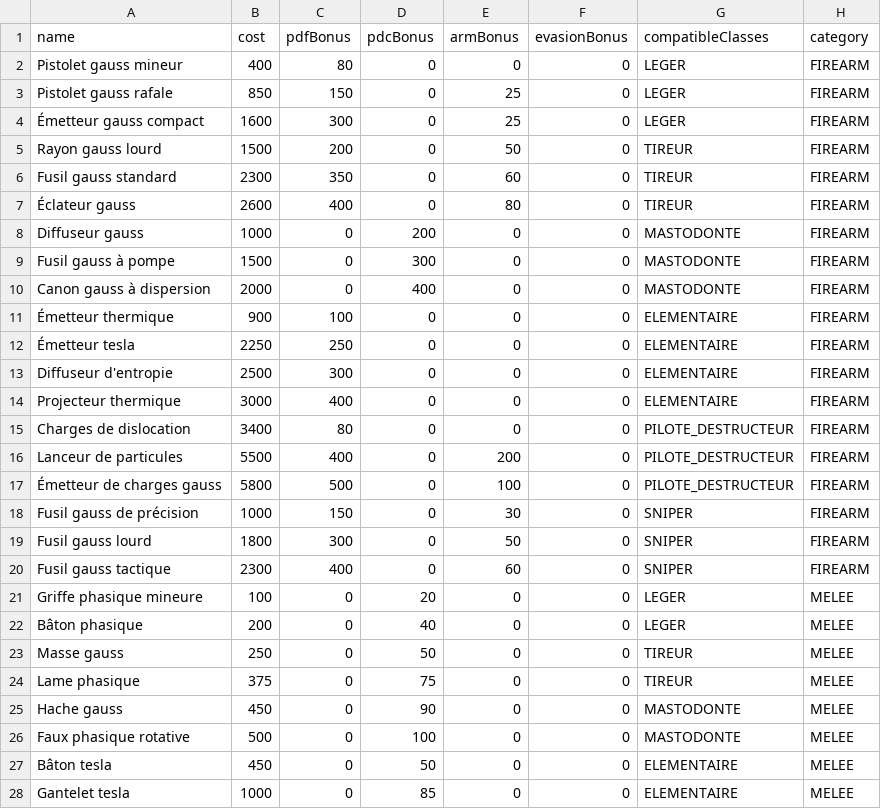
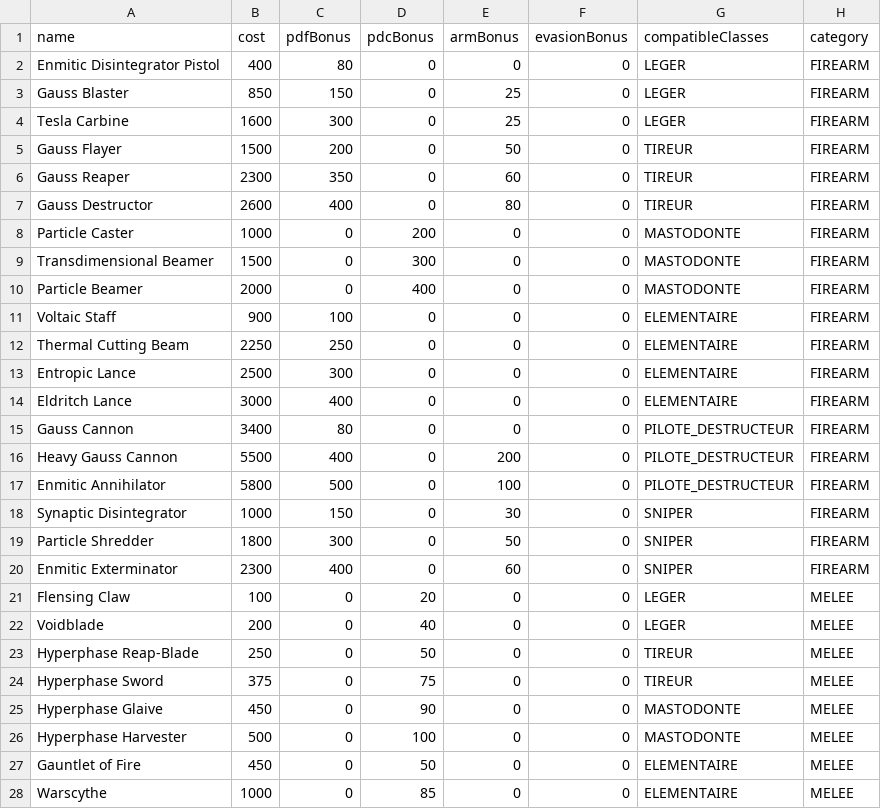
Before and after one commit to nursek/nmlOnline, a CSV file: nml-ms/src/main/resources/nekrons.csv, drawn as a sheet; only a part is shown; the diff covers the shown part only.

```diff
--- a/nml-ms/src/main/resources/nekrons.csv
+++ b/nml-ms/src/main/resources/nekrons.csv
@@ -1,28 +1,28 @@
 name,cost,pdfBonus,pdcBonus,armBonus,evasionBonus,compatibleClasses,category
-Pistolet gauss mineur,400,80,0,0,0,LEGER,FIREARM
-Pistolet gauss rafale,850,150,0,25,0,LEGER,FIREARM
-Émetteur gauss compact,1600,300,0,25,0,LEGER,FIREARM
-Rayon gauss lourd,1500,200,0,50,0,TIREUR,FIREARM
-Fusil gauss standard,2300,350,0,60,0,TIREUR,FIREARM
-Éclateur gauss,2600,400,0,80,0,TIREUR,FIREARM
-Diffuseur gauss,1000,0,200,0,0,MASTODONTE,FIREARM
-Fusil gauss à pompe,1500,0,300,0,0,MASTODONTE,FIREARM
-Canon gauss à dispersion,2000,0,400,0,0,MASTODONTE,FIREARM
-Émetteur thermique,900,100,0,0,0,ELEMENTAIRE,FIREARM
-Émetteur tesla,2250,250,0,0,0,ELEMENTAIRE,FIREARM
-Diffuseur d'entropie,2500,300,0,0,0,ELEMENTAIRE,FIREARM
-Projecteur thermique,3000,400,0,0,0,ELEMENTAIRE,FIREARM
-Charges de dislocation,3400,80,0,0,0,PILOTE_DESTRUCTEUR,FIREARM
-Lanceur de particules,5500,400,0,200,0,PILOTE_DESTRUCTEUR,FIREARM
-Émetteur de charges gauss,5800,500,0,100,0,PILOTE_DESTRUCTEUR,FIREARM
-Fusil gauss de précision,1000,150,0,30,0,SNIPER,FIREARM
-Fusil gauss lourd,1800,300,0,50,0,SNIPER,FIREARM
-Fusil gauss tactique,2300,400,0,60,0,SNIPER,FIREARM
-Griffe phasique mineure,100,0,20,0,0,LEGER,MELEE
-Bâton phasique,200,0,40,0,0,LEGER,MELEE
-Masse gauss,250,0,50,0,0,TIREUR,MELEE
-Lame phasique,375,0,75,0,0,TIREUR,MELEE
-Hache gauss,450,0,90,0,0,MASTODONTE,MELEE
-Faux phasique rotative,500,0,100,0,0,MASTODONTE,MELEE
-Bâton tesla,450,0,50,0,0,ELEMENTAIRE,MELEE
-Gantelet tesla,1000,0,85,0,0,ELEMENTAIRE,MELEE
+Enmitic Disintegrator Pistol,400,80,0,0,0,LEGER,FIREARM
+Gauss Blaster,850,150,0,25,0,LEGER,FIREARM
+Tesla Carbine,1600,300,0,25,0,LEGER,FIREARM
+Gauss Flayer,1500,200,0,50,0,TIREUR,FIREARM
+Gauss Reaper,2300,350,0,60,0,TIREUR,FIREARM
+Gauss Destructor,2600,400,0,80,0,TIREUR,FIREARM
+Particle Caster,1000,0,200,0,0,MASTODONTE,FIREARM
+Transdimensional Beamer,1500,0,300,0,0,MASTODONTE,FIREARM
+Particle Beamer,2000,0,400,0,0,MASTODONTE,FIREARM
+Voltaic Staff,900,100,0,0,0,ELEMENTAIRE,FIREARM
+Thermal Cutting Beam,2250,250,0,0,0,ELEMENTAIRE,FIREARM
+Entropic Lance,2500,300,0,0,0,ELEMENTAIRE,FIREARM
+Eldritch Lance,3000,400,0,0,0,ELEMENTAIRE,FIREARM
+Gauss Cannon,3400,80,0,0,0,PILOTE_DESTRUCTEUR,FIREARM
+Heavy Gauss Cannon,5500,400,0,200,0,PILOTE_DESTRUCTEUR,FIREARM
+Enmitic Annihilator,5800,500,0,100,0,PILOTE_DESTRUCTEUR,FIREARM
+Synaptic Disintegrator,1000,150,0,30,0,SNIPER,FIREARM
+Particle Shredder,1800,300,0,50,0,SNIPER,FIREARM
+Enmitic Exterminator,2300,400,0,60,0,SNIPER,FIREARM
+Flensing Claw,100,0,20,0,0,LEGER,MELEE
+Voidblade,200,0,40,0,0,LEGER,MELEE
+Hyperphase Reap-Blade,250,0,50,0,0,TIREUR,MELEE
+Hyperphase Sword,375,0,75,0,0,TIREUR,MELEE
+Hyperphase Glaive,450,0,90,0,0,MASTODONTE,MELEE
+Hyperphase Harvester,500,0,100,0,0,MASTODONTE,MELEE
+Gauntlet of Fire,450,0,50,0,0,ELEMENTAIRE,MELEE
+Warscythe,1000,0,85,0,0,ELEMENTAIRE,MELEE
```
Also changed, not shown: 24 edited cells elsewhere in this file, nml-ms/src/main/resources/compatibility.csv, nml-ms/src/main/resources/equipments.csv, 45 other files.
